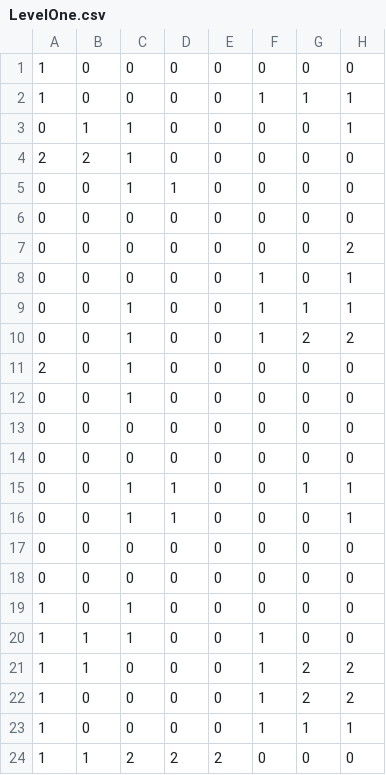
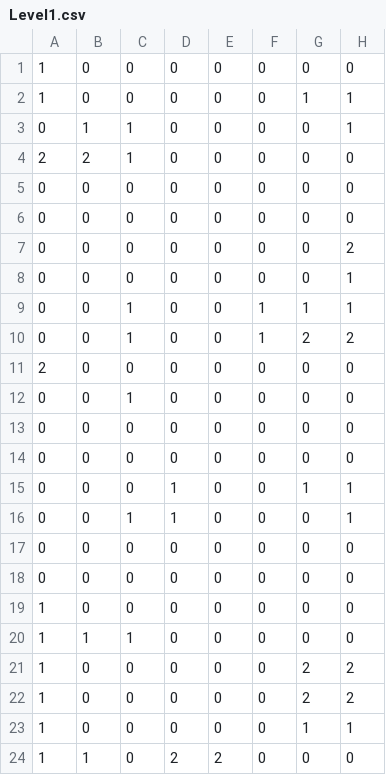
Before and after one commit to bensu1013/Tread, a CSV file: Tread/Tread/Level1.csv (was Tread/Tread/LevelOne.csv), drawn as a sheet.

```diff
--- a/Tread/Tread/LevelOne.csv
+++ b/Tread/Tread/Level1.csv
@@ -1,12 +1,12 @@
 1,0,0,0,0,0,0,0
-1,0,0,0,0,1,1,1
+1,0,0,0,0,0,1,1
 0,1,1,0,0,0,0,1
 2,2,1,0,0,0,0,0
-0,0,1,1,0,0,0,0
+0,0,0,0,0,0,0,0
 0,0,0,0,0,0,0,0
 0,0,0,0,0,0,0,2
-0,0,0,0,0,1,0,1
+0,0,0,0,0,0,0,1
 0,0,1,0,0,1,1,1
 0,0,1,0,0,1,2,2
-2,0,1,0,0,0,0,0
+2,0,0,0,0,0,0,0
 0,0,1,0,0,0,0,0
@@ -14,3 +14,3 @@
 0,0,0,0,0,0,0,0
-0,0,1,1,0,0,1,1
+0,0,0,1,0,0,1,1
 0,0,1,1,0,0,0,1
@@ -18,7 +18,7 @@
 0,0,0,0,0,0,0,0
-1,0,1,0,0,0,0,0
-1,1,1,0,0,1,0,0
-1,1,0,0,0,1,2,2
-1,0,0,0,0,1,2,2
-1,0,0,0,0,1,1,1
-1,1,2,2,2,0,0,0
+1,0,0,0,0,0,0,0
+1,1,1,0,0,0,0,0
+1,0,0,0,0,0,2,2
+1,0,0,0,0,0,2,2
+1,0,0,0,0,0,1,1
+1,1,0,2,2,0,0,0
```
Also changed, not shown: 20 other files.
